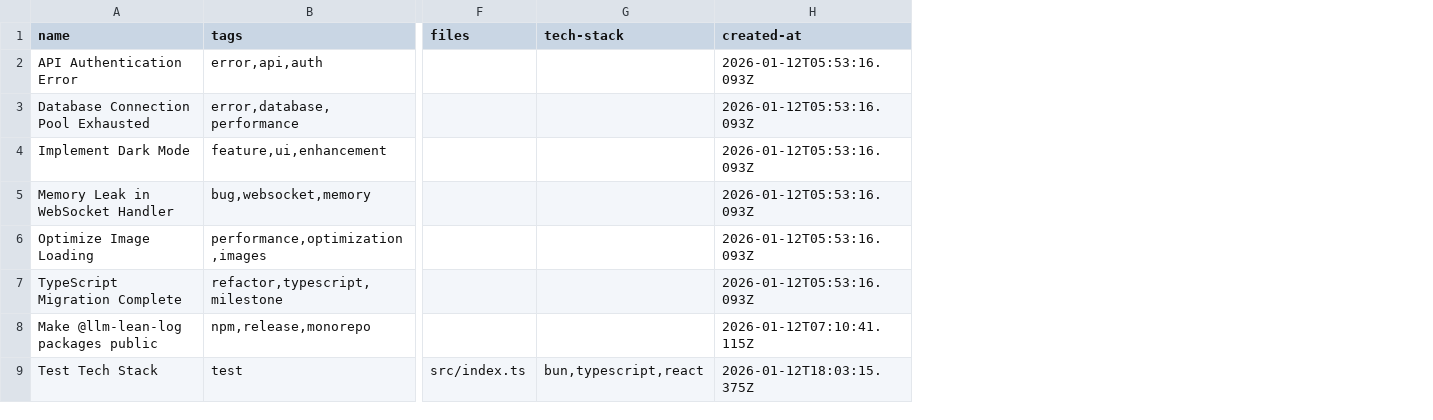
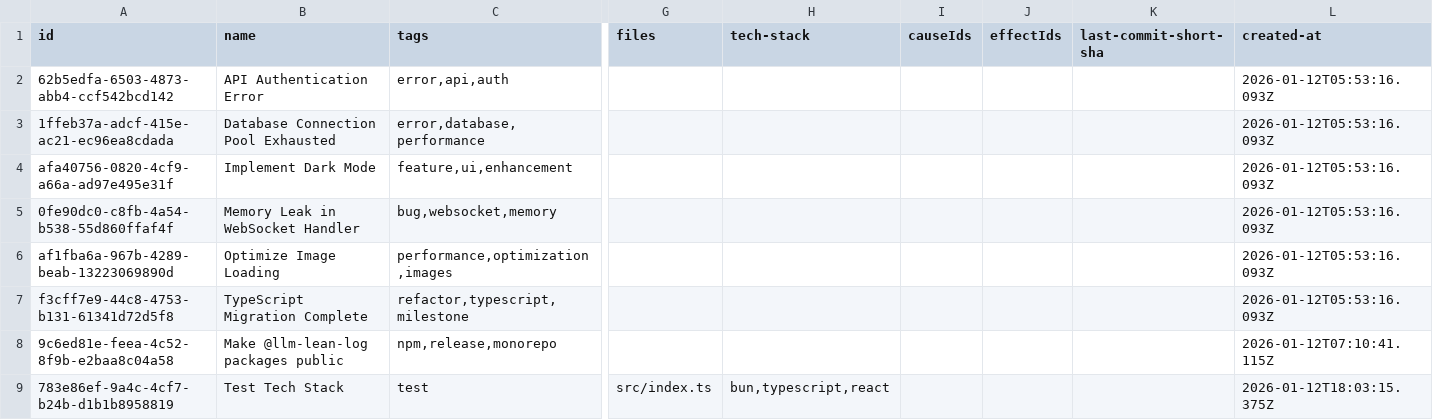
Before and after one commit to loclv/llm-lean-log, a CSV file: logs/example.csv, drawn as a sheet; only a part is shown, gaps mark what is left out; the diff names each change by its address in the sheet, - before the commit and + after, or states it on an @@ line.

```diff
--- a/logs/example.csv
+++ b/logs/example.csv
+column A (id), rows 2-9: 62b5edfa-6503-4873-abb4-ccf542bcd142 | 1ffeb37a-adcf-415e-ac21-ec96ea8cdada | afa40756-0820-4cf9-a66a-ad97e495e31f | 0fe90dc0-c8fb-4a54-b538-55d860ffaf4f | af1fba6a-967b-4289-beab-13223069890d | f3cff7e9-44c8-4753-b131-61341d72d5f8 | 9c6ed81e-feea-4c52-8f9b-e2baa8c04a58 | 783e86ef-9a4c-4cf7-b24b-d1b1b8958819
+column I (causeIds), empty
+column J (effectIds), empty
+column K (last-commit-short-sha), empty
```
Also changed, not shown: 11 other files.
